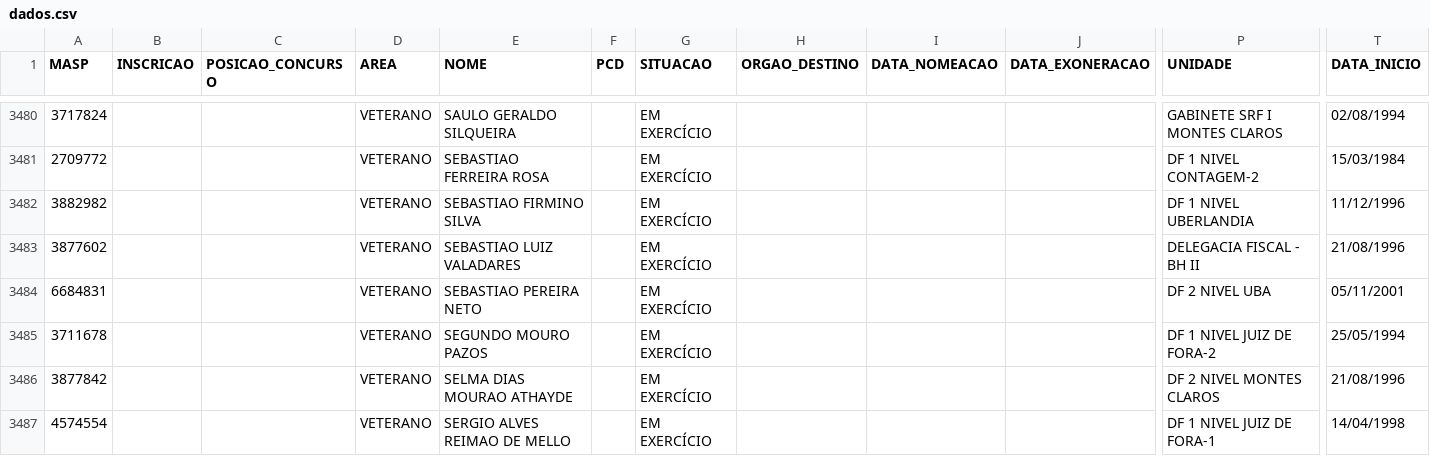
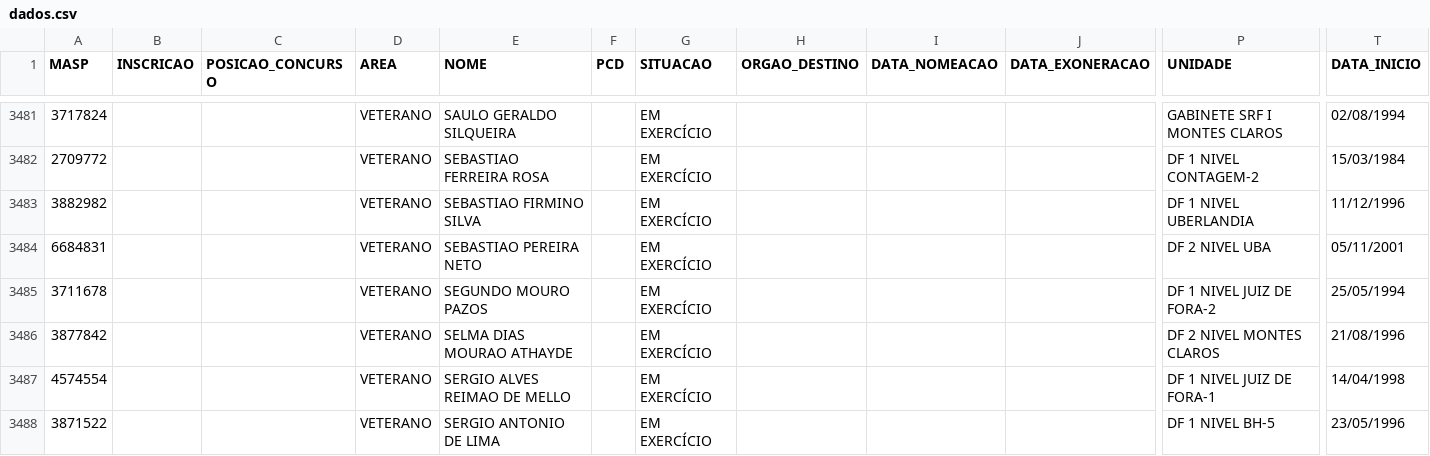
Before and after one commit to observatoriosefmg/observatoriosefmg.github.io, a CSV file: evasao/data/dados.csv, drawn as a sheet; only a part is shown, gaps mark what is left out; the shorter side is filled out with more unchanged rows; removed rows and columns are numbered as before the commit, all else as after; rows hold the shown columns only; the diff covers the shown part only; the diff names each change by its address in the sheet, - before the commit and + after, or states it on an @@ line.

Commit message:
AFASTAMENTO SEBASTIAO

```diff
--- a/evasao/data/dados.csv
+++ b/evasao/data/dados.csv
-row 3483: 3877602 |  |  | VETERANO | SEBASTIAO LUIZ VALADARES |  | EM EXERCÍCIO |  |  |  | DELEGACIA FISCAL - BH II | 21/08/1996
```
Also changed, not shown: 3 added rows and 2 removed rows elsewhere in this file.
